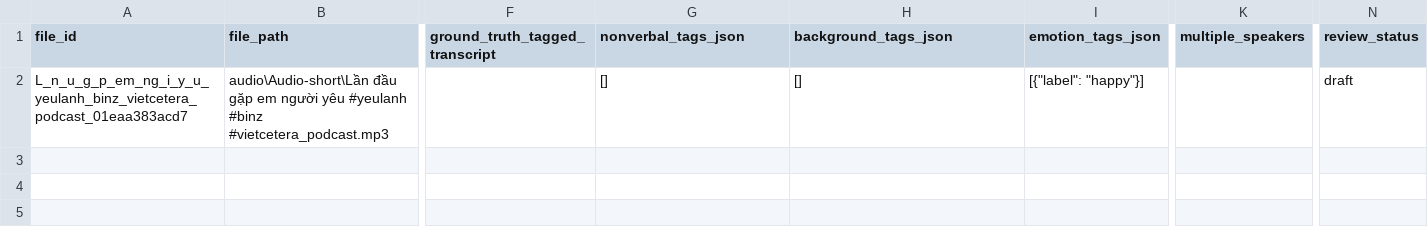
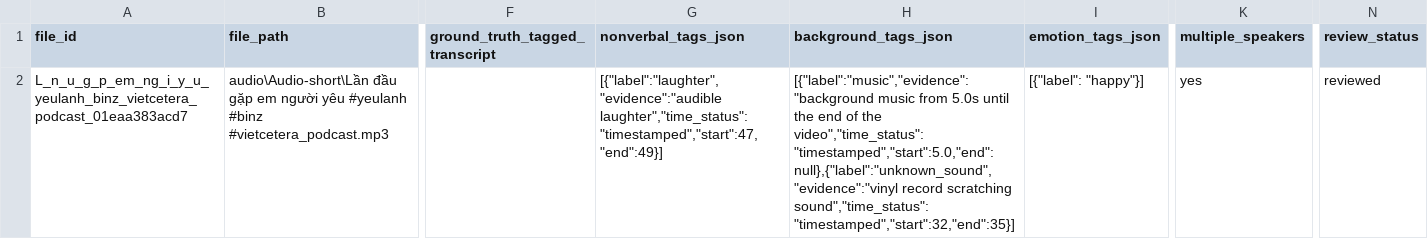
Before and after one commit to HuyBaoo1/Multi-agent-TTS-with-emotions, a CSV file: ground_truth/by_audio/L_n_u_g_p_em_ng_i_y_u_yeulanh_binz_vietcetera_podcast_01eaa383acd7.csv, drawn as a sheet; only a part is shown, gaps mark what is left out; the diff names each change by its address in the sheet, - before the commit and + after, or states it on an @@ line.

```diff
--- a/ground_truth/by_audio/L_n_u_g_p_em_ng_i_y_u_yeulanh_binz_vietcetera_podcast_01eaa383acd7.csv
+++ b/ground_truth/by_audio/L_n_u_g_p_em_ng_i_y_u_yeulanh_binz_vietcetera_podcast_01eaa383acd7.csv
-G2 (nonverbal_tags_json): []
+G2 (nonverbal_tags_json): [{"label":"laughter","evidence":"audible laughter","time_status":"timestamped","start":47,"end":49}]
-H2 (background_tags_json): []
+H2 (background_tags_json): [{"label":"music","evidence":"background music from 5.0s until the end of the video","time_status":"timestamped","start":5.0,"end":null},{"label":"unknown_sound","evidence":"vinyl record scratching sound","time_status":"timestamped","start":32,"end":35}]
-K2 (multiple_speakers): (empty)
+K2 (multiple_speakers): yes
-N2 (review_status): draft
+N2 (review_status): reviewed
```
Also changed, not shown: ground_truth/by_audio/Ice_cream_in_India_is_so_strange_you_have_to_beat_it_with_a_hammer_to_eat_it._In_824ae29722e6.csv, ground_truth/by_audio/Ki_p_s_ng_n_y_r_i_s_bi_n_m_t_-_Quang_i_haveasip_vietcetera_podcast_quangdai_thuy_8ad6043e31a2.csv, 12 other files.
